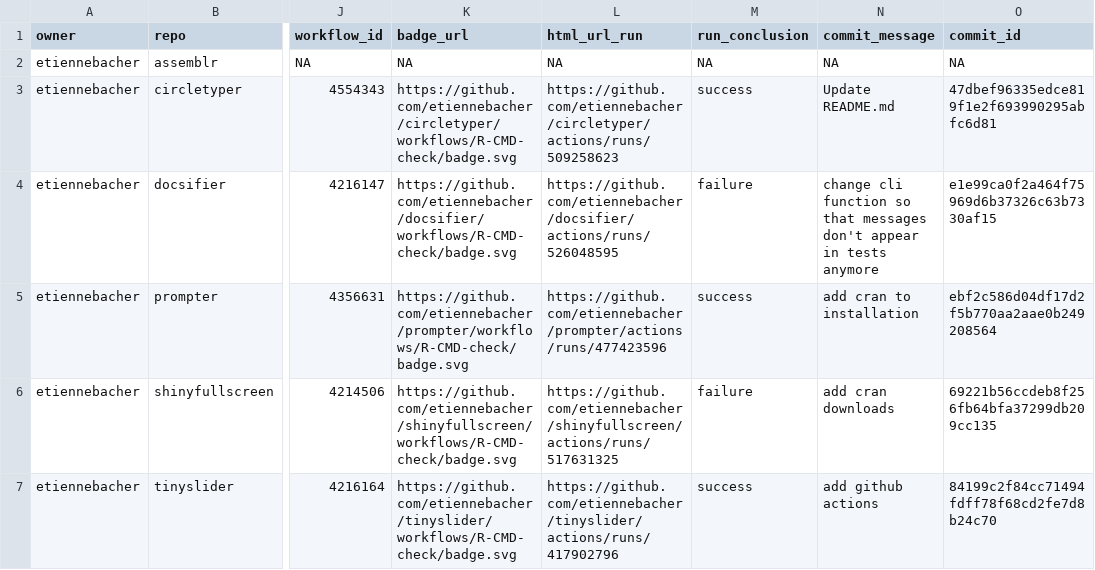
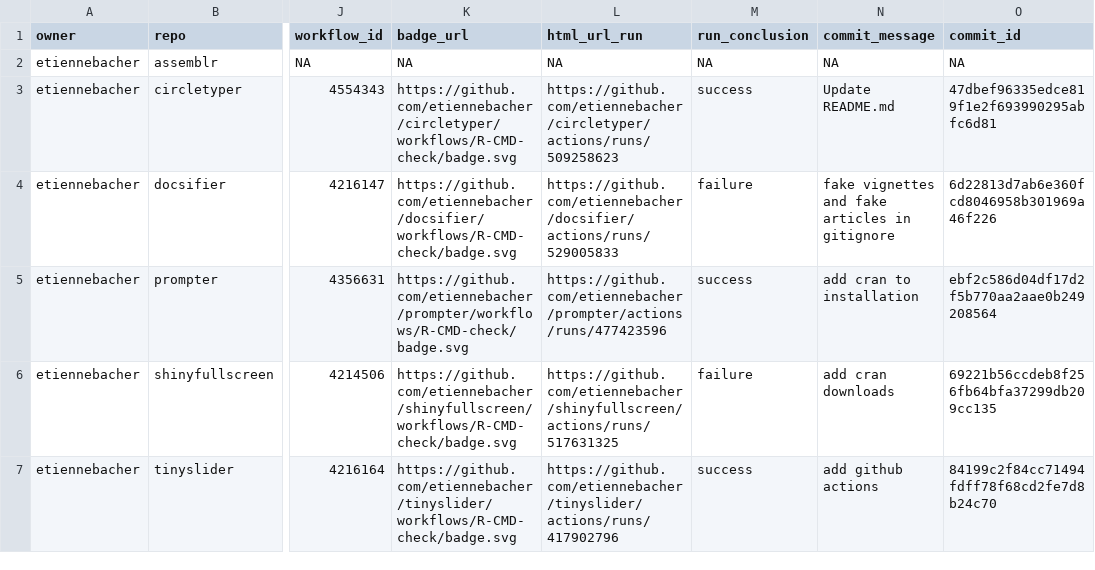
Before and after one commit to etiennebacher/package_status, a CSV file: repos.csv, drawn as a sheet; only a part is shown, gaps mark what is left out; the diff names each change by its address in the sheet, - before the commit and + after, or states it on an @@ line.

```diff
--- a/repos.csv
+++ b/repos.csv
-L4 (html_url_run): https://github.com/etiennebacher/docsifier/actions/runs/526048595
+L4 (html_url_run): https://github.com/etiennebacher/docsifier/actions/runs/529005833
-N4 (commit_message): change cli function so that messages don't appear in tests anymore
+N4 (commit_message): fake vignettes and fake articles in gitignore
-O4 (commit_id): e1e99ca0f2a464f75969d6b37326c63b7330af15
+O4 (commit_id): 6d22813d7ab6e360fcd8046958b301969a46f226
```
Also changed, not shown: 1 other file.
